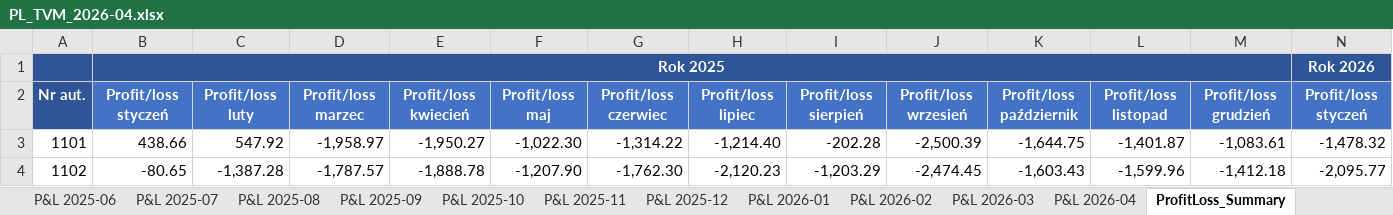
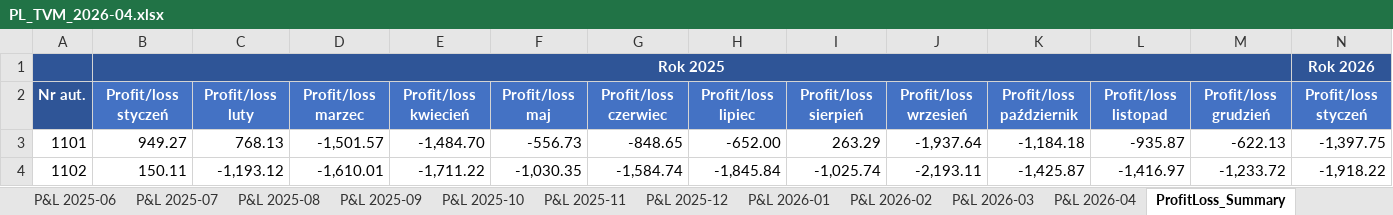
Before and after one commit to antek123213/PiL_excel, an Excel workbook: output/PL_TVM_2026-04.xlsx, sheet ProfitLoss_Summary, drawn as a sheet; only a part is shown; values as stored, in another font and other column widths than the file's, no borders; conditional formats not drawn; the diff covers the shown part only; the diff names each change by its address in the sheet, - before the commit and + after, or states it on an @@ line.

```diff
--- a/output/PL_TVM_2026-04.xlsx (sheet ProfitLoss_Summary)
+++ b/output/PL_TVM_2026-04.xlsx (sheet ProfitLoss_Summary)
-B3: 438.66
+B3: 949.27
-C3: 547.92
+C3: 768.13
-D3: -1,958.97
+D3: -1,501.57
-E3: -1,950.27
+E3: -1,484.70
-F3: -1,022.30
+F3: -556.73
-G3: -1,314.22
+G3: -848.65
-H3: -1,214.40
+H3: -652.00
-I3: -202.28
+I3: 263.29
-J3: -2,500.39
+J3: -1,937.64
-K3: -1,644.75
+K3: -1,184.18
-L3: -1,401.87
+L3: -935.87
-M3: -1,083.61
+M3: -622.13
-N3: -1,478.32
+N3: -1,397.75
-B4: -80.65
+B4: 150.11
-C4: -1,387.28
+C4: -1,193.12
-D4: -1,787.57
+D4: -1,610.01
-E4: -1,888.78
+E4: -1,711.22
-F4: -1,207.90
+F4: -1,030.35
-G4: -1,762.30
+G4: -1,584.74
-H4: -2,120.23
+H4: -1,845.84
-I4: -1,203.29
+I4: -1,025.74
-J4: -2,474.45
+J4: -2,193.11
-K4: -1,603.43
+K4: -1,425.87
-L4: -1,599.96
+L4: -1,416.97
-M4: -1,412.18
+M4: -1,233.72
-N4: -2,095.77
+N4: -1,918.22
```
Also changed, not shown: 1877 edited cells elsewhere in this sheet, sheet P&L 2026-03, sheet P&L 2026-02, sheet P&L 2026-01, sheet P&L 2026-04, sheet P&L 2025-04, sheet P&L 2025-06, 11 more sheets, 8 other files.
